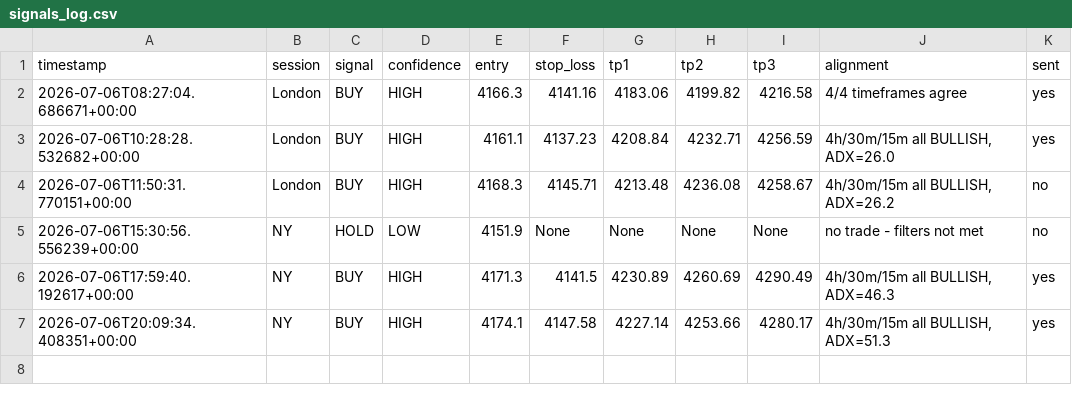
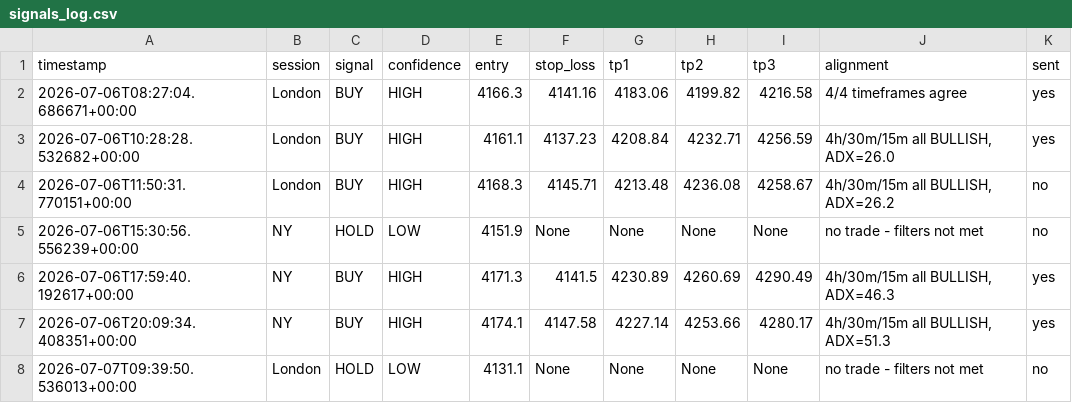
Before and after one commit to tinomtakiwa/xauusd-trading-signals, a CSV file: signals_log.csv, drawn as a sheet.

```diff
--- a/signals_log.csv
+++ b/signals_log.csv
@@ -7 +7,2 @@ timestamp,session,signal,confidence,entry,stop_loss,tp1,tp2,tp3,alignment,sent
 2026-07-06T20:09:34.408351+00:00,NY,BUY,HIGH,4174.1,4147.58,4227.14,4253.66,4280.17,"4h/30m/15m all BULLISH, ADX=51.3",yes
+2026-07-07T09:39:50.536013+00:00,London,HOLD,LOW,4131.1,None,None,None,None,"no trade - filters not met",no
```
